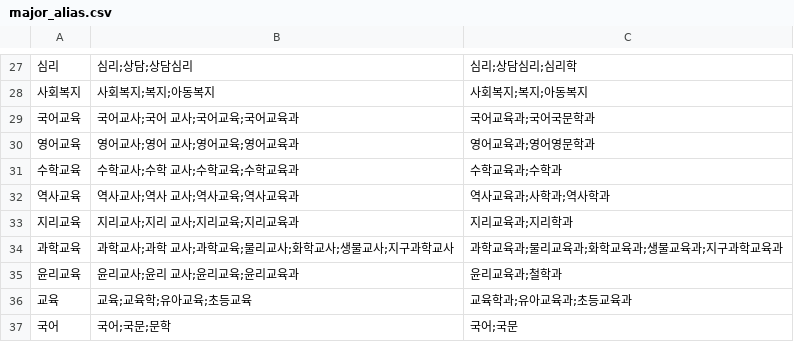
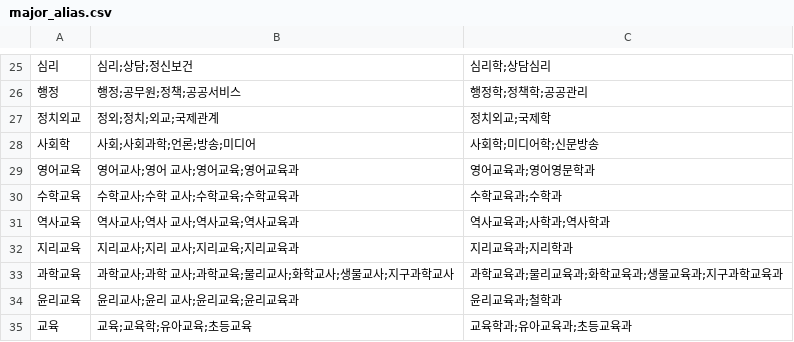
Before and after one commit to musabi53010/search, a CSV file: major_alias.csv, drawn as a sheet; only a part is shown, gaps mark what is left out; the shorter side is filled out with more unchanged rows; the diff covers the shown part only.

```diff
--- a/major_alias.csv
+++ b/major_alias.csv
@@ -27,4 +25,5 @@
-심리,심리;상담;상담심리,심리;상담심리;심리학
-사회복지,사회복지;복지;아동복지,사회복지;복지;아동복지
-국어교육,국어교사;국어 교사;국어교육;국어교육과,국어교육과;국어국문학과
+심리,심리;상담;정신보건,심리학;상담심리
+행정,행정;공무원;정책;공공서비스,행정학;정책학;공공관리
+정치외교,정외;정치;외교;국제관계,정치외교;국제학
+사회학,사회;사회과학;언론;방송;미디어,사회학;미디어학;신문방송
 영어교육,영어교사;영어 교사;영어교육;영어교육과,영어교육과;영어영문학과
```
Also changed, not shown: 9 added rows, 11 removed rows and 17 edited cells elsewhere in this file.
